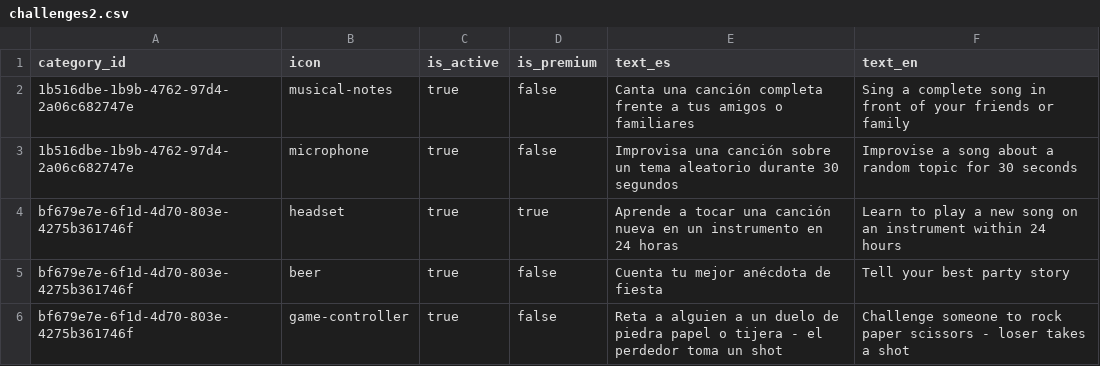
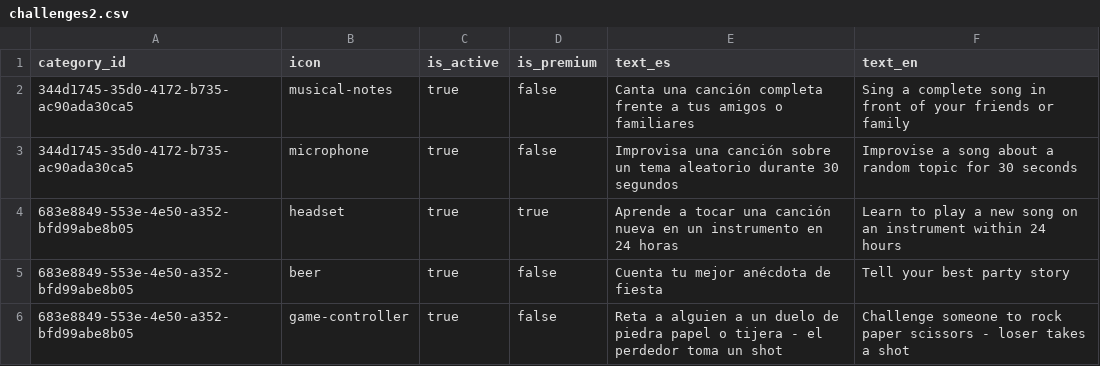
Before and after one commit to Sebas-Barrera/ChallengeMe-CMS, a CSV file: examples/challenges/challenges2.csv, drawn as a sheet.

```diff
--- a/examples/challenges/challenges2.csv
+++ b/examples/challenges/challenges2.csv
@@ -1,6 +1,6 @@
 category_id,icon,is_active,is_premium,text_es,text_en
-1b516dbe-1b9b-4762-97d4-2a06c682747e,musical-notes,true,false,Canta una canción completa frente a tus amigos o familiares,Sing a complete song in front of your friends or family
-1b516dbe-1b9b-4762-97d4-2a06c682747e,microphone,true,false,Improvisa una canción sobre un tema aleatorio durante 30 segundos,Improvise a song about a random topic for 30 seconds
-bf679e7e-6f1d-4d70-803e-4275b361746f,headset,true,true,Aprende a tocar una canción nueva en un instrumento en 24 horas,Learn to play a new song on an instrument within 24 hours
-bf679e7e-6f1d-4d70-803e-4275b361746f,beer,true,false,Cuenta tu mejor anécdota de fiesta,Tell your best party story
-bf679e7e-6f1d-4d70-803e-4275b361746f,game-controller,true,false,Reta a alguien a un duelo de piedra papel o tijera - el perdedor toma un shot,Challenge someone to rock paper scissors - loser takes a shot
+344d1745-35d0-4172-b735-ac90ada30ca5,musical-notes,true,false,Canta una canción completa frente a tus amigos o familiares,Sing a complete song in front of your friends or family
+344d1745-35d0-4172-b735-ac90ada30ca5,microphone,true,false,Improvisa una canción sobre un tema aleatorio durante 30 segundos,Improvise a song about a random topic for 30 seconds
+683e8849-553e-4e50-a352-bfd99abe8b05,headset,true,true,Aprende a tocar una canción nueva en un instrumento en 24 horas,Learn to play a new song on an instrument within 24 hours
+683e8849-553e-4e50-a352-bfd99abe8b05,beer,true,false,Cuenta tu mejor anécdota de fiesta,Tell your best party story
+683e8849-553e-4e50-a352-bfd99abe8b05,game-controller,true,false,Reta a alguien a un duelo de piedra papel o tijera - el perdedor toma un shot,Challenge someone to rock paper scissors - loser takes a shot
```
Also changed, not shown: 23 other files.
